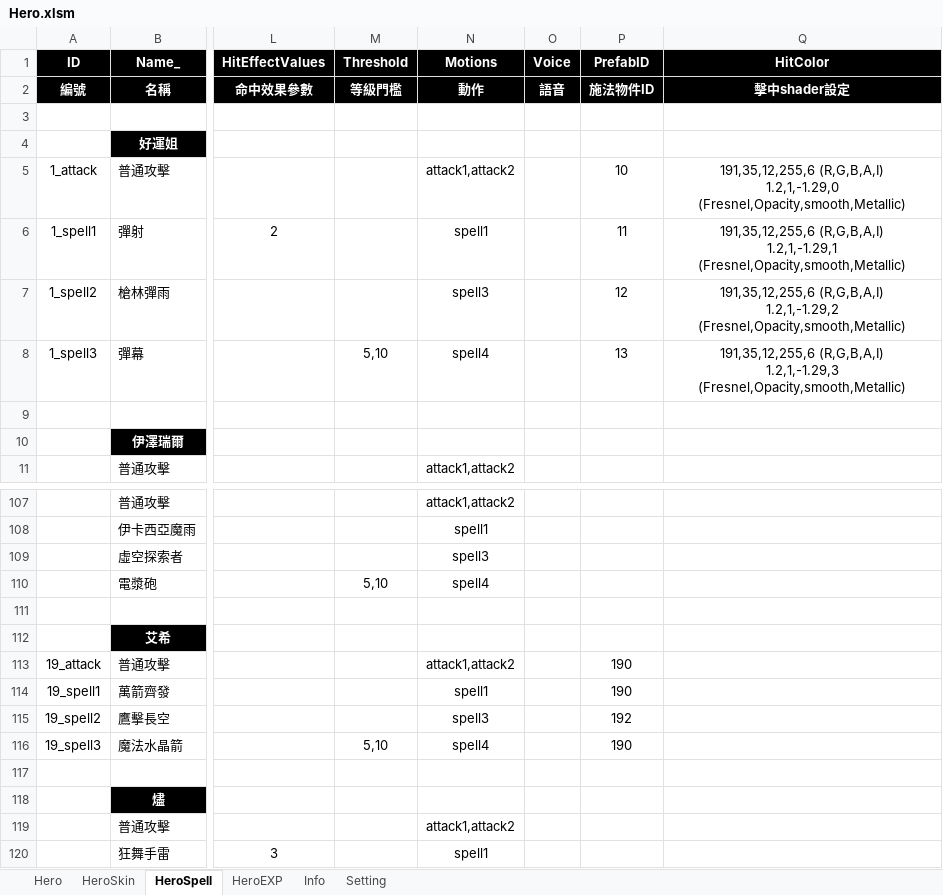
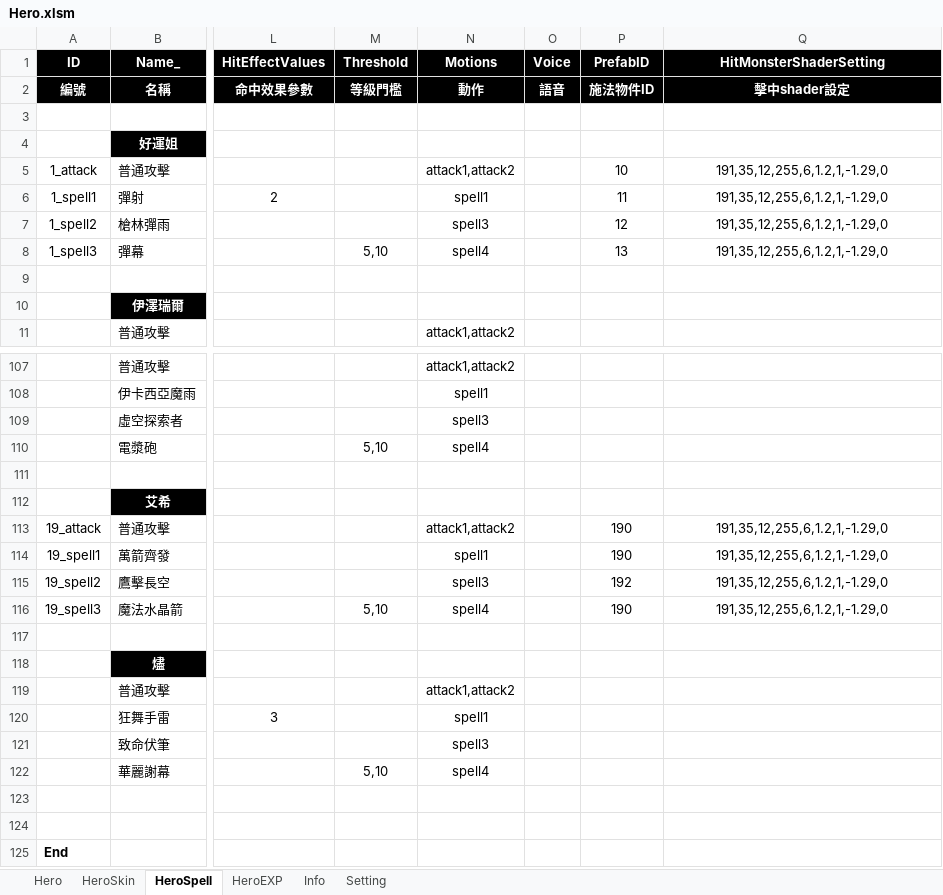
Before and after one commit to myauras/HeroFishing, an Excel workbook: Design/Hero.xlsm, sheet HeroSpell, drawn as a sheet; only a part is shown, gaps mark what is left out; the shorter side is filled out with more unchanged rows; values as stored, in another font and other column widths than the file's, no borders; ↵ is a line break in a cell; the diff names each change by its address in the sheet, - before the commit and + after, or states it on an @@ line.

Commit message:
shader設定吃不同技能的設定

```diff
--- a/Design/Hero.xlsm (sheet HeroSpell)
+++ b/Design/Hero.xlsm (sheet HeroSpell)
-Q1: HitColor
+Q1: HitMonsterShaderSetting
-Q5 (HitMonsterShaderSetting): 191,35,12,255,6 (R,G,B,A,I) ↵ 1.2,1,-1.29,0 (Fresnel,Opacity,smooth,Metallic)
+Q5 (HitMonsterShaderSetting): 191,35,12,255,6,1.2,1,-1.29,0
-Q6 (HitMonsterShaderSetting): 191,35,12,255,6 (R,G,B,A,I) ↵ 1.2,1,-1.29,1 (Fresnel,Opacity,smooth,Metallic)
+Q6 (HitMonsterShaderSetting): 191,35,12,255,6,1.2,1,-1.29,0
-Q7 (HitMonsterShaderSetting): 191,35,12,255,6 (R,G,B,A,I) ↵ 1.2,1,-1.29,2 (Fresnel,Opacity,smooth,Metallic)
+Q7 (HitMonsterShaderSetting): 191,35,12,255,6,1.2,1,-1.29,0
-Q8 (HitMonsterShaderSetting): 191,35,12,255,6 (R,G,B,A,I) ↵ 1.2,1,-1.29,3 (Fresnel,Opacity,smooth,Metallic)
+Q8 (HitMonsterShaderSetting): 191,35,12,255,6,1.2,1,-1.29,0
-Q113:Q116 (HitMonsterShaderSetting): (empty)
+Q113:Q116 (HitMonsterShaderSetting): 191,35,12,255,6,1.2,1,-1.29,0
```
Also changed, not shown: Design/GameSetting.xlsm, 8 other files.
